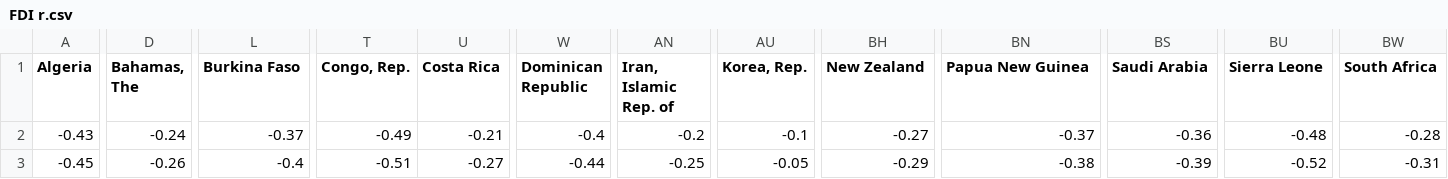
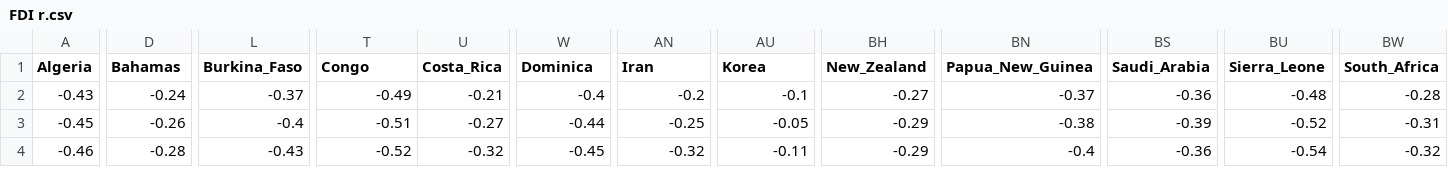
Before and after one commit to hameddavodi/Thesis--FDA, a CSV file: FDI r.csv, drawn as a sheet; only a part is shown, gaps mark what is left out; the shorter side is filled out with more unchanged rows; the diff covers the shown part only; the diff names each change by its address in the sheet, - before the commit and + after, or states it on an @@ line.

```diff
--- a/FDI r.csv
+++ b/FDI r.csv
-D1: Bahamas, The
+D1: Bahamas
-L1: Burkina Faso
+L1: Burkina_Faso
-T1: Congo, Rep.
+T1: Congo
-U1: Costa Rica
+U1: Costa_Rica
-W1: Dominican Republic
+W1: Dominica
-AN1: Iran, Islamic Rep. of
+AN1: Iran
-AU1: Korea, Rep.
+AU1: Korea
-BH1: New Zealand
+BH1: New_Zealand
-BN1: Papua New Guinea
+BN1: Papua_New_Guinea
-BS1: Saudi Arabia
+BS1: Saudi_Arabia
-BU1: Sierra Leone
+BU1: Sierra_Leone
-BW1: South Africa
+BW1: South_Africa
```
Also changed, not shown: 7 edited cells elsewhere in this file, Country_Income_Region_Info_Completed_excel.csv, GDP g.csv, 3 other files.
